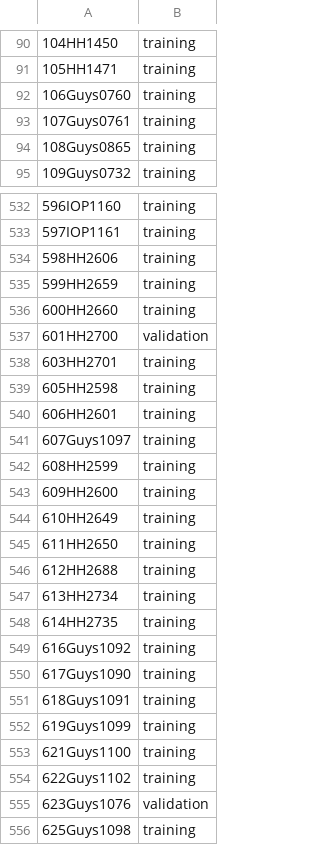
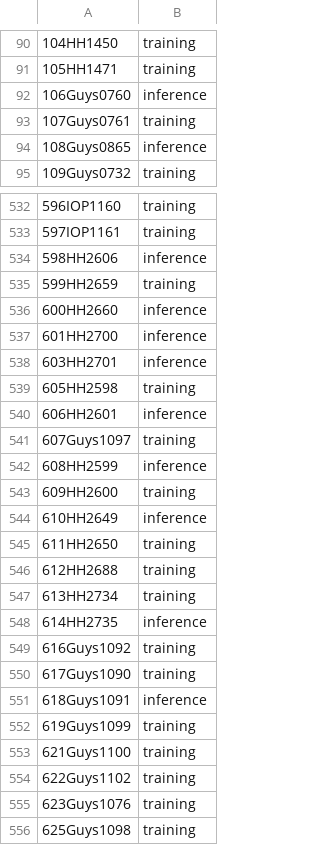
Before and after one commit to Dr3m0r4/traineeship, a CSV file: mmiv/model/split.csv, drawn as a sheet; only a part is shown, gaps mark what is left out; the diff covers the shown part only.

```diff
--- a/mmiv/model/split.csv
+++ b/mmiv/model/split.csv
@@ -91,5 +91,5 @@
 105HH1471,training
-106Guys0760,training
+106Guys0760,inference
 107Guys0761,training
-108Guys0865,training
+108Guys0865,inference
 109Guys0732,training
@@ -533,13 +533,13 @@
 597IOP1161,training
-598HH2606,training
+598HH2606,inference
 599HH2659,training
-600HH2660,training
-601HH2700,validation
-603HH2701,training
+600HH2660,inference
+601HH2700,inference
+603HH2701,inference
 605HH2598,training
-606HH2601,training
+606HH2601,inference
 607Guys1097,training
-608HH2599,training
+608HH2599,inference
 609HH2600,training
-610HH2649,training
+610HH2649,inference
 611HH2650,training
@@ -547,6 +547,6 @@
 613HH2734,training
-614HH2735,training
+614HH2735,inference
 616Guys1092,training
 617Guys1090,training
-618Guys1091,training
+618Guys1091,inference
 619Guys1099,training
@@ -554,3 +554,3 @@
 622Guys1102,training
-623Guys1076,validation
+623Guys1076,training
 625Guys1098,training
```
Also changed, not shown: 63 edited cells elsewhere in this file, 3 other files.
